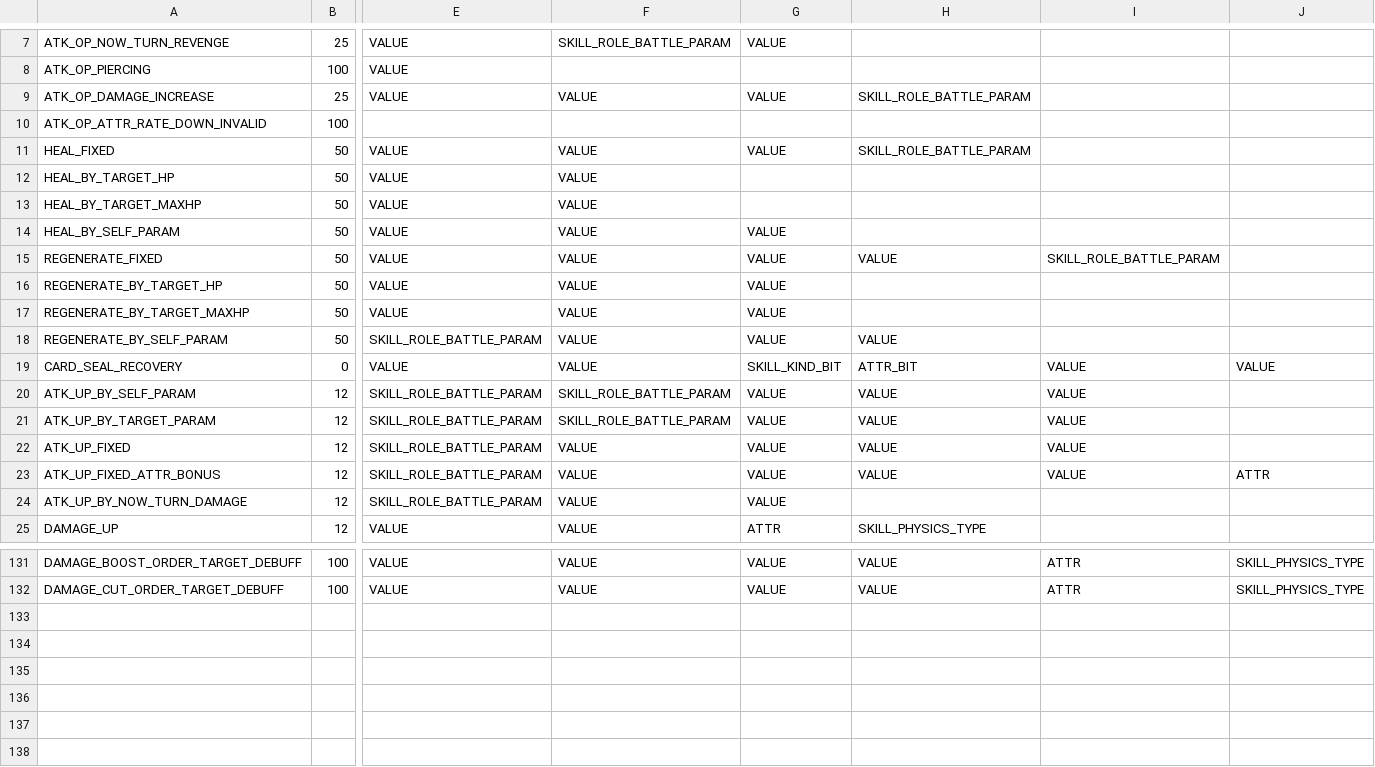
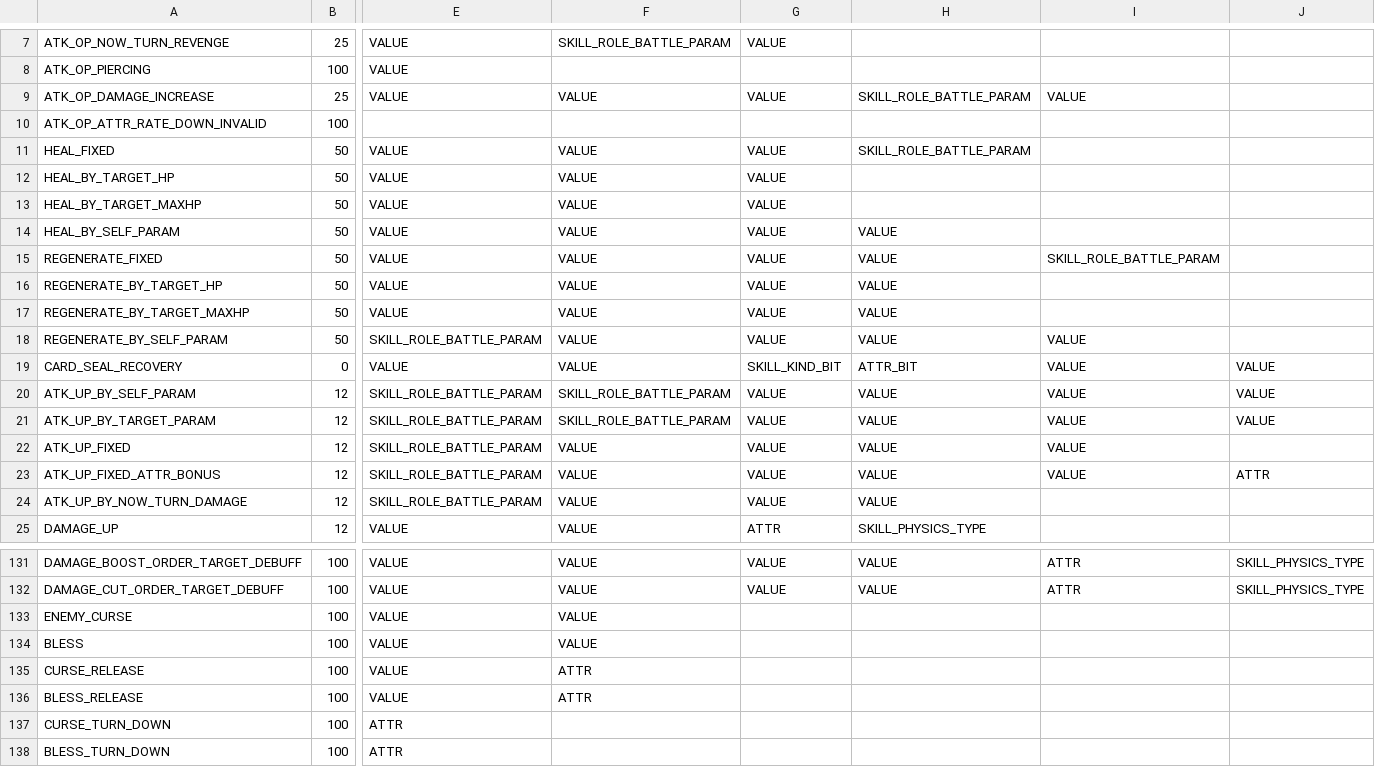
Before and after one commit to zheung/KairiQuery, a CSV file: data/jp/raw/rule.csv, drawn as a sheet; only a part is shown, gaps mark what is left out; rows hold the shown columns only; the diff covers the shown part only; the diff names each change by its address in the sheet, - before the commit and + after, or states it on an @@ line.

```diff
--- a/data/jp/raw/rule.csv
+++ b/data/jp/raw/rule.csv
-I9: (empty)
+I9: VALUE
-G12:G13: (empty)
+G12:G13: VALUE
-H14: (empty)
+H14: VALUE
-H16:H17: (empty)
+H16:H17: VALUE
-I18: (empty)
+I18: VALUE
-J20:J21: (empty)
+J20:J21: VALUE
-H24: (empty)
+H24: VALUE
+row 133: ENEMY_CURSE | 100 | VALUE | VALUE
+row 134: BLESS | 100 | VALUE | VALUE
+row 135: CURSE_RELEASE | 100 | VALUE | ATTR
+row 136: BLESS_RELEASE | 100 | VALUE | ATTR
+row 137: CURSE_TURN_DOWN | 100 | ATTR
+row 138: BLESS_TURN_DOWN | 100 | ATTR
```
Also changed, not shown: 8 edited cells elsewhere in this file, data/jp/raw/evol.csv, 10 other files.
